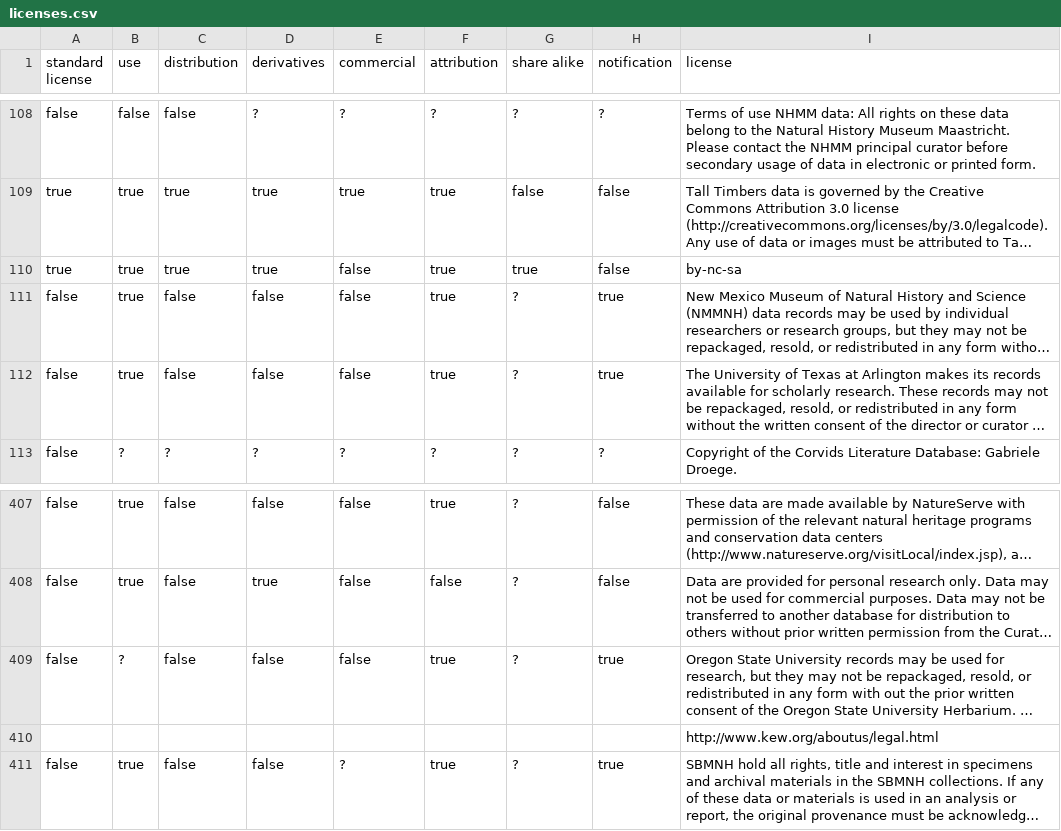
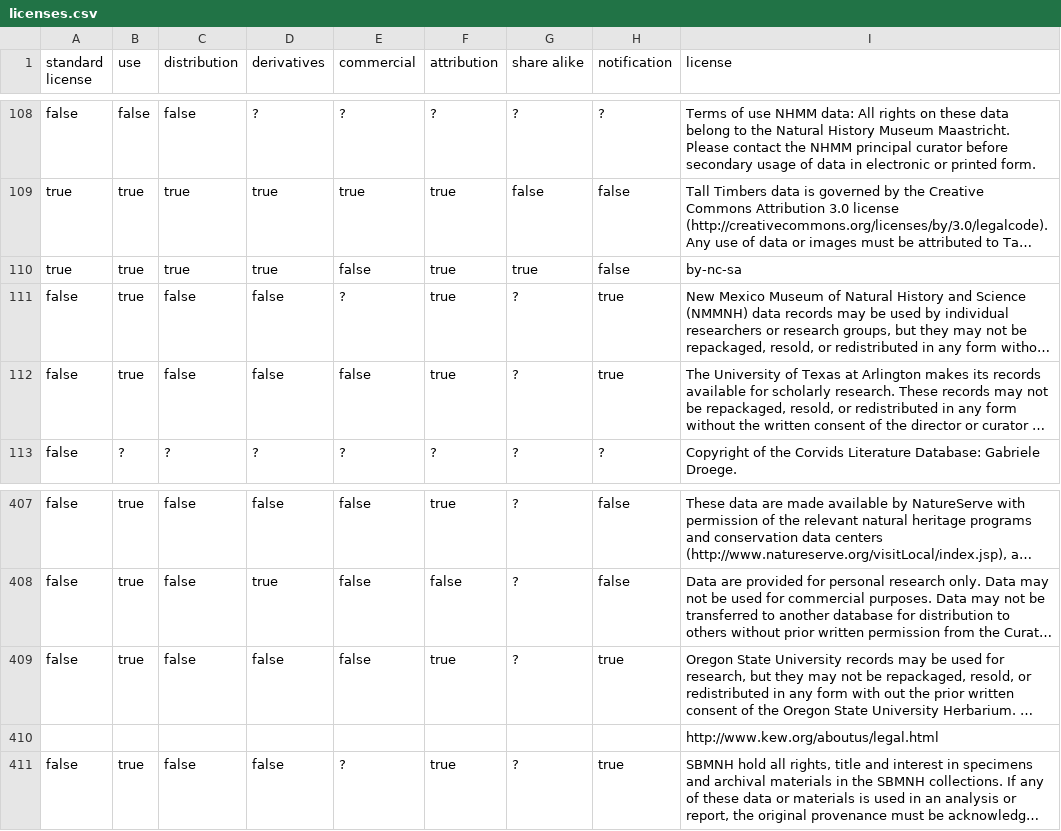
Before and after one commit to Datafable/gbif-data-licenses, a CSV file: data/licenses.csv, drawn as a sheet; only a part is shown, gaps mark what is left out; long unchanged cells end in …; the diff covers the shown part only; the diff names each change by its address in the sheet, - before the commit and + after, or states it on an @@ line.

```diff
--- a/data/licenses.csv
+++ b/data/licenses.csv
-E111 (commercial): false
+E111 (commercial): ?
-B409 (use): ?
+B409 (use): true
```
Also changed, not shown: 19 added rows, 19 removed rows and 3 edited cells elsewhere in this file.
